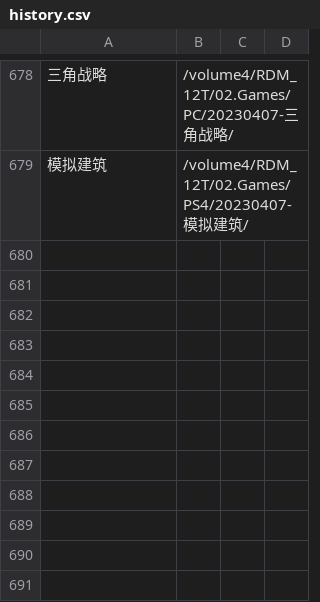
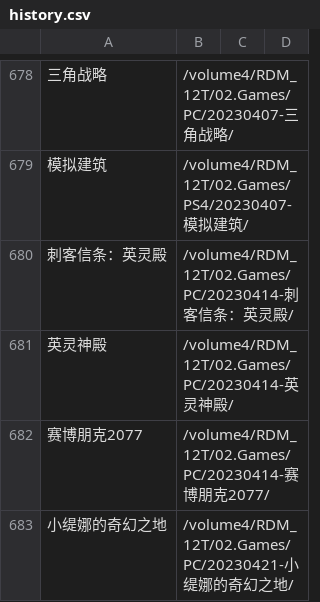
Before and after one commit to wangrui1573/calibre_data, a CSV file: books/history.csv, drawn as a sheet; only a part is shown, gaps mark what is left out; the diff names each change by its address in the sheet, - before the commit and + after, or states it on an @@ line.

```diff
--- a/books/history.csv
+++ b/books/history.csv
+row 680: 刺客信条：英灵殿 | /volume4/RDM_12T/02.Games/PC/20230414-刺客信条：英灵殿/
+row 681: 英灵神殿 | /volume4/RDM_12T/02.Games/PC/20230414-英灵神殿/
+row 682: 赛博朋克2077 | /volume4/RDM_12T/02.Games/PC/20230414-赛博朋克2077/
+row 683: 小缇娜的奇幻之地 | /volume4/RDM_12T/02.Games/PC/20230421-小缇娜的奇幻之地/
```
Also changed, not shown: books/gamelist.csv, 14 other files.
